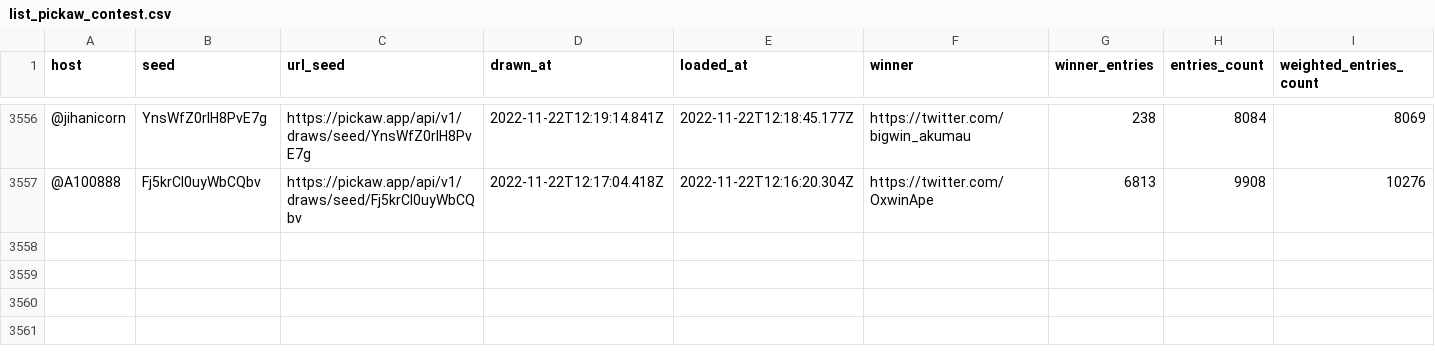
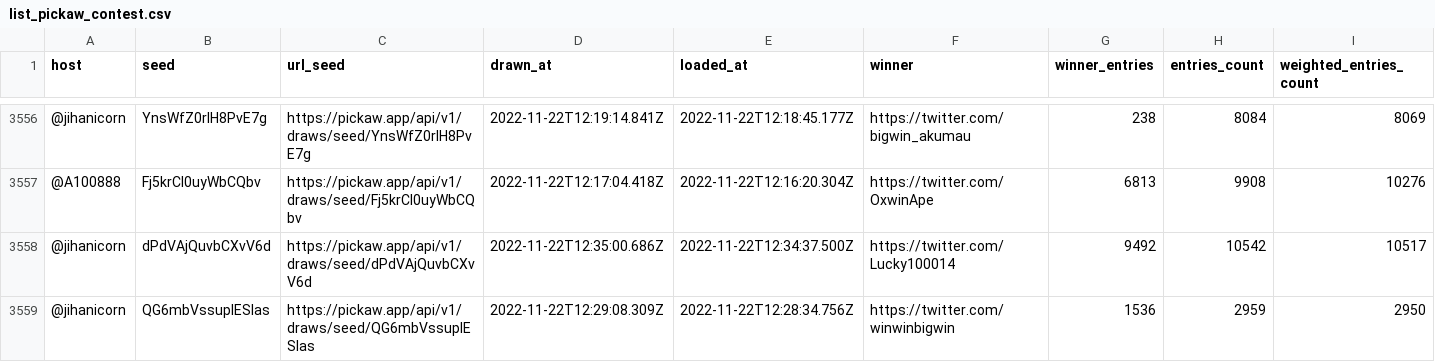
Before and after one commit to ilham-mukti/pickaw_analysis, a CSV file: list_pickaw_contest.csv, drawn as a sheet; only a part is shown, gaps mark what is left out; rows hold the shown columns only; the diff names each change by its address in the sheet, - before the commit and + after, or states it on an @@ line.

```diff
--- a/list_pickaw_contest.csv
+++ b/list_pickaw_contest.csv
+row 3558: @jihanicorn | dPdVAjQuvbCXvV6d | https://pickaw.app/api/v1/draws/seed/dPdVAjQuvbCXvV6d | 2022-11-22T12:35:00.686Z | 2022-11-22T12:34:37.500Z | https://twitter.com/Lucky100014 | 9492 | 10542 | 10517
+row 3559: @jihanicorn | QG6mbVssuplESIas | https://pickaw.app/api/v1/draws/seed/QG6mbVssuplESIas | 2022-11-22T12:29:08.309Z | 2022-11-22T12:28:34.756Z | https://twitter.com/winwinbigwin | 1536 | 2959 | 2950
```
Also changed, not shown: 2 other files.
